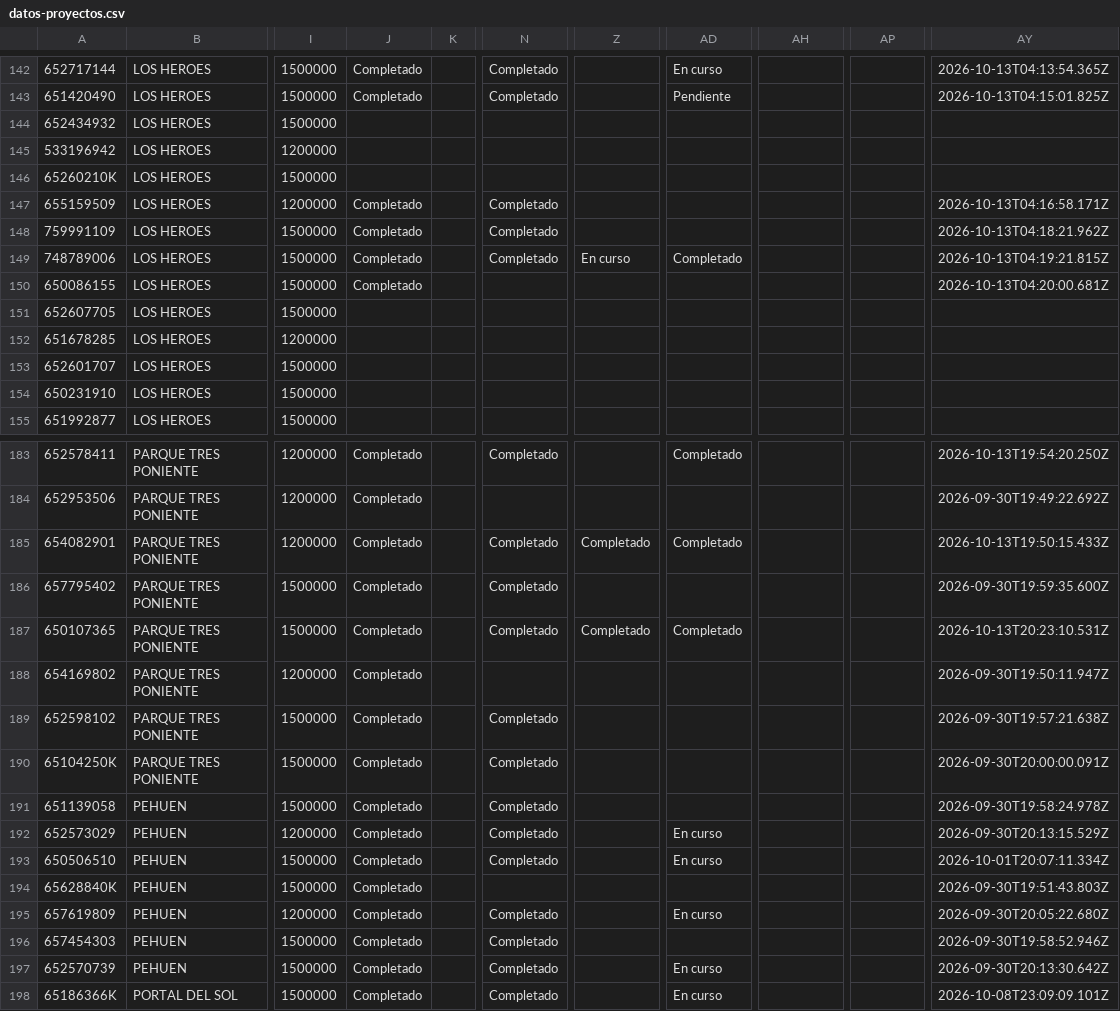
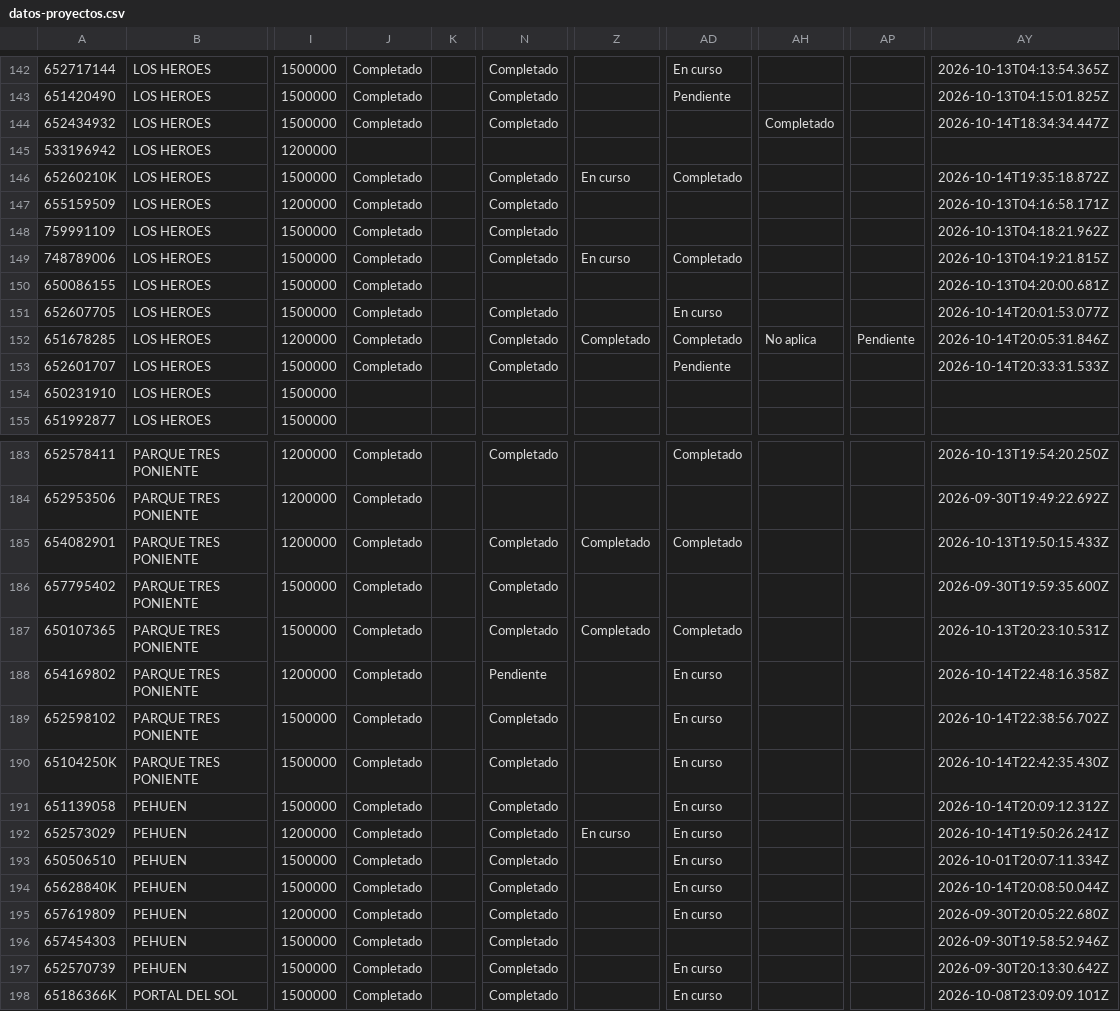
Before and after one commit to juliansuy/seguimientotubarriomasseguro, a CSV file: datos-proyectos.csv, drawn as a sheet; only a part is shown, gaps mark what is left out; the diff covers the shown part only; the diff names each change by its address in the sheet, - before the commit and + after, or states it on an @@ line.

Commit message:
Sincronización automática 2026-10-15T19:57:46.646Z

```diff
--- a/datos-proyectos.csv
+++ b/datos-proyectos.csv
-J144: (empty)
+J144: Completado
-N144: (empty)
+N144: Completado
-AH144: (empty)
+AH144: Completado
-AY144: (empty)
+AY144: 2026-10-14T18:34:34.447Z
-J146: (empty)
+J146: Completado
-N146: (empty)
+N146: Completado
-Z146: (empty)
+Z146: En curso
-AD146: (empty)
+AD146: Completado
-AY146: (empty)
+AY146: 2026-10-14T19:35:18.872Z
-J151:J153: (empty)
+J151:J153: Completado
-N151:N153: (empty)
+N151:N153: Completado
-AD151: (empty)
+AD151: En curso
-AY151: (empty)
+AY151: 2026-10-14T20:01:53.077Z
-Z152: (empty)
+Z152: Completado
-AD152: (empty)
+AD152: Completado
-AH152: (empty)
+AH152: No aplica
-AP152: (empty)
+AP152: Pendiente
-AY152: (empty)
+AY152: 2026-10-14T20:05:31.846Z
-AD153: (empty)
+AD153: Pendiente
-AY153: (empty)
+AY153: 2026-10-14T20:33:31.533Z
-N188: (empty)
+N188: Pendiente
-AD188:AD191: (empty)
+AD188:AD191: En curso
-AY188: 2026-09-30T19:50:11.947Z
+AY188: 2026-10-14T22:48:16.358Z
-AY189: 2026-09-30T19:57:21.638Z
+AY189: 2026-10-14T22:38:56.702Z
-AY190: 2026-09-30T20:00:00.091Z
+AY190: 2026-10-14T22:42:35.430Z
-AY191: 2026-09-30T19:58:24.978Z
+AY191: 2026-10-14T20:09:12.312Z
-Z192: (empty)
+Z192: En curso
-AY192: 2026-09-30T20:13:15.529Z
+AY192: 2026-10-14T19:50:26.241Z
-N194: (empty)
+N194: Completado
-AD194: (empty)
+AD194: En curso
-AY194: 2026-09-30T19:51:43.803Z
+AY194: 2026-10-14T20:08:50.044Z
```
Also changed, not shown: 48 edited cells elsewhere in this file.
